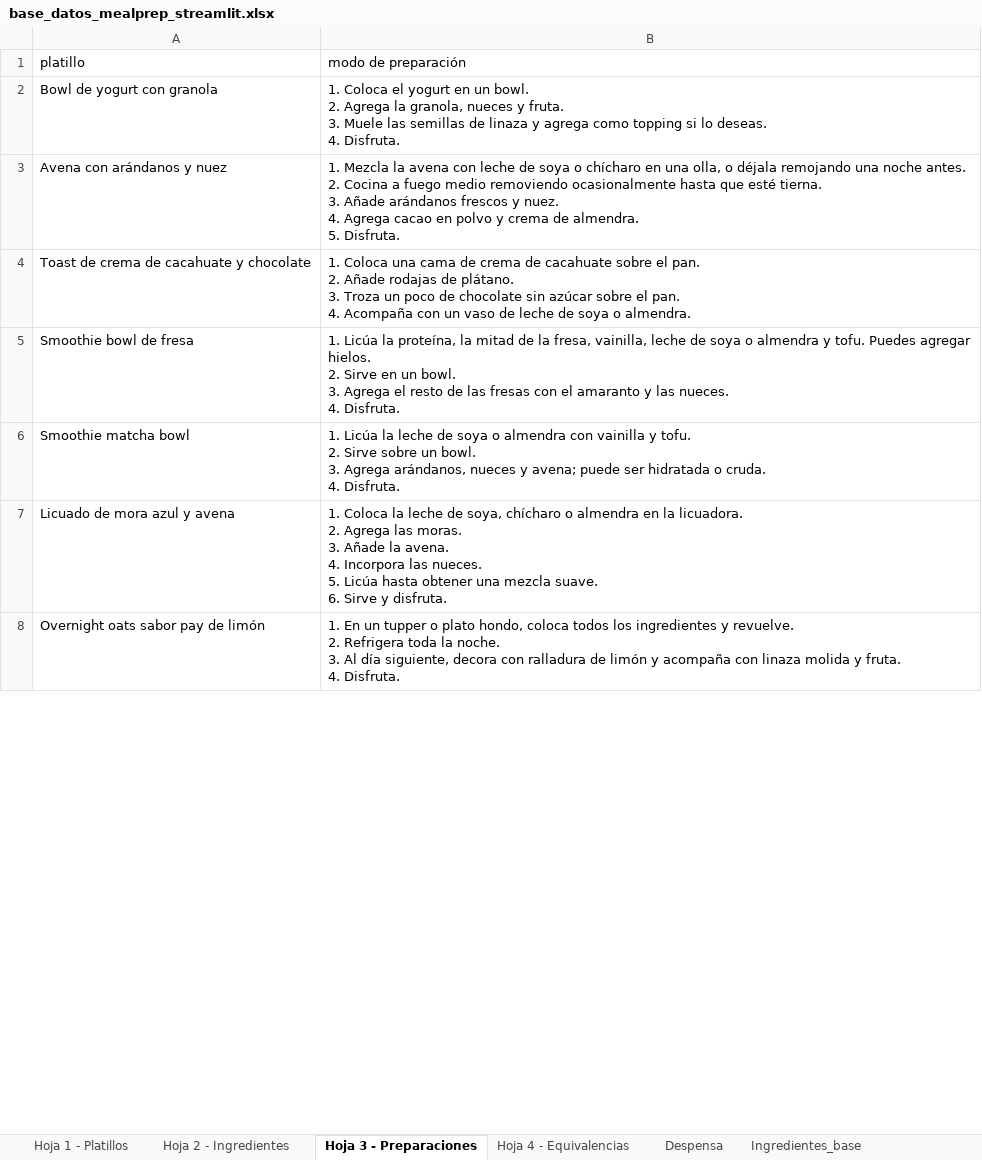
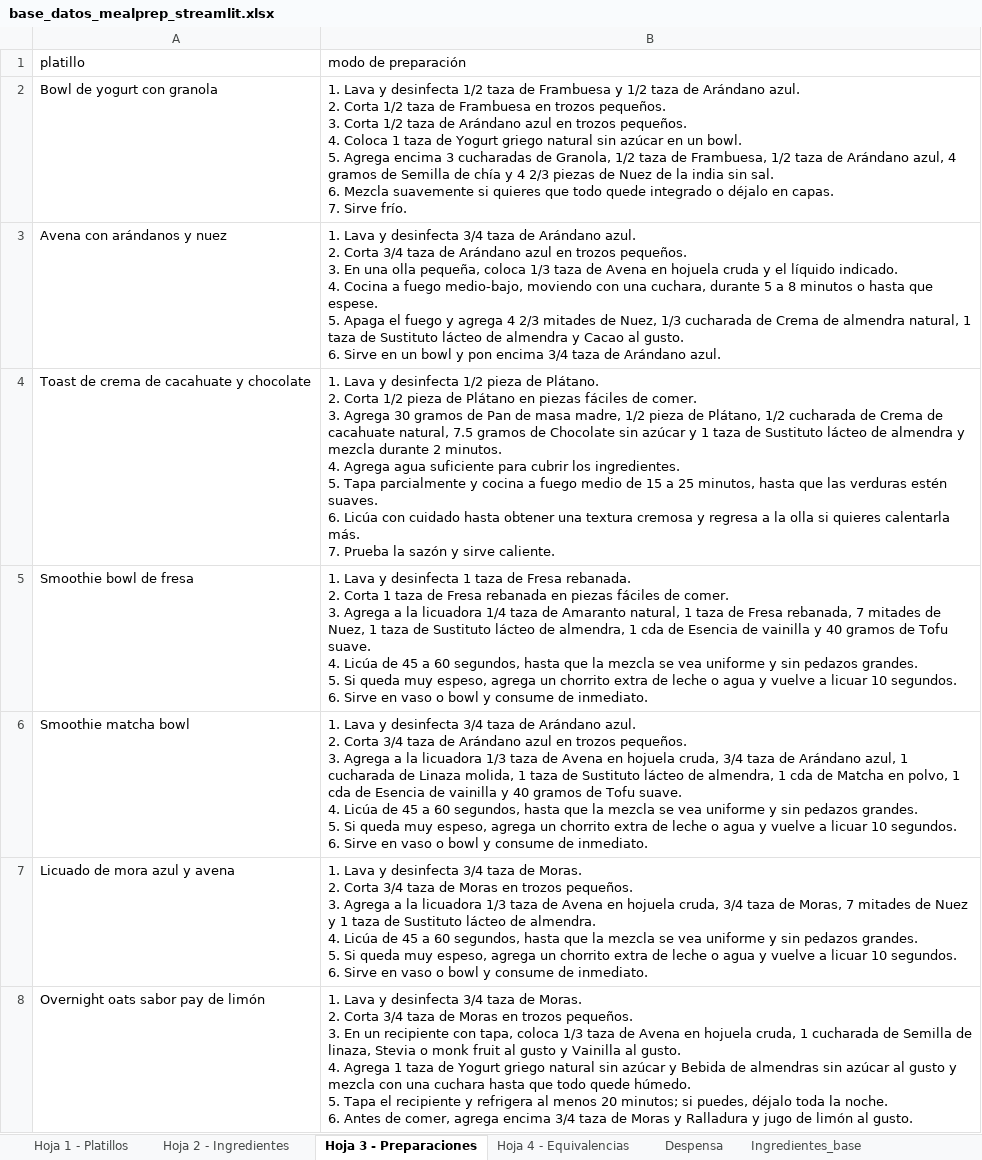
Before and after one commit to beatrizleonh/mealprep-dashboard, an Excel workbook: base_datos_mealprep_streamlit.xlsx, sheet Hoja 3 - Preparaciones, drawn as a sheet; only a part is shown; values as stored, in another font and other column widths than the file's, no cell formats; table styles not drawn; ↵ is a line break in a cell; the diff covers the shown part only; the diff names each change by its address in the sheet, - before the commit and + after, or states it on an @@ line.

Commit message:
Add files via upload

```diff
--- a/base_datos_mealprep_streamlit.xlsx (sheet Hoja 3 - Preparaciones)
+++ b/base_datos_mealprep_streamlit.xlsx (sheet Hoja 3 - Preparaciones)
-B2 (modo de preparación): 1. Coloca el yogurt en un bowl. ↵ 2. Agrega la granola, nueces y fruta. ↵ 3. Muele las semillas de linaza y agrega como topping si lo deseas. ↵ 4. Disfruta.
+B2 (modo de preparación): 1. Lava y desinfecta 1/2 taza de Frambuesa y 1/2 taza de Arándano azul. ↵ 2. Corta 1/2 taza de Frambuesa en trozos pequeños. ↵ 3. Corta 1/2 taza de Arándano azul en trozos pequeños. ↵ 4. Coloca 1 taza de Yogurt griego natural sin azúcar en un bowl. ↵ 5. Agrega encima 3 cucharadas de Granola, 1/2 taza de Frambuesa, 1/2 taza de Arándano azul, 4 gramos de Semilla de chía y 4 2/3 piezas de Nuez de la india sin sal. ↵ 6. Mezcla suavemente si quieres que todo quede integrado o déjalo en capas. ↵ 7. Sirve frío.
-B3 (modo de preparación): 1. Mezcla la avena con leche de soya o chícharo en una olla, o déjala remojando una noche antes. ↵ 2. Cocina a fuego medio removiendo ocasionalmente hasta que esté tierna. ↵ 3. Añade arándanos frescos y nuez. ↵ 4. Agrega cacao en polvo y crema de almendra. ↵ 5. Disfruta.
+B3 (modo de preparación): 1. Lava y desinfecta 3/4 taza de Arándano azul. ↵ 2. Corta 3/4 taza de Arándano azul en trozos pequeños. ↵ 3. En una olla pequeña, coloca 1/3 taza de Avena en hojuela cruda y el líquido indicado. ↵ 4. Cocina a fuego medio-bajo, moviendo con una cuchara, durante 5 a 8 minutos o hasta que espese. ↵ 5. Apaga el fuego y agrega 4 2/3 mitades de Nuez, 1/3 cucharada de Crema de almendra natural, 1 taza de Sustituto lácteo de almendra y Cacao al gusto. ↵ 6. Sirve en un bowl y pon encima 3/4 taza de Arándano azul.
-B4 (modo de preparación): 1. Coloca una cama de crema de cacahuate sobre el pan. ↵ 2. Añade rodajas de plátano. ↵ 3. Troza un poco de chocolate sin azúcar sobre el pan. ↵ 4. Acompaña con un vaso de leche de soya o almendra.
+B4 (modo de preparación): 1. Lava y desinfecta 1/2 pieza de Plátano. ↵ 2. Corta 1/2 pieza de Plátano en piezas fáciles de comer. ↵ 3. Agrega 30 gramos de Pan de masa madre, 1/2 pieza de Plátano, 1/2 cucharada de Crema de cacahuate natural, 7.5 gramos de Chocolate sin azúcar y 1 taza de Sustituto lácteo de almendra y mezcla durante 2 minutos. ↵ 4. Agrega agua suficiente para cubrir los ingredientes. ↵ 5. Tapa parcialmente y cocina a fuego medio de 15 a 25 minutos, hasta que las verduras estén suaves. ↵ 6. Licúa con cuidado hasta obtener una textura cremosa y regresa a la olla si quieres calentarla más. ↵ 7. Prueba la sazón y sirve caliente.
-B5 (modo de preparación): 1. Licúa la proteína, la mitad de la fresa, vainilla, leche de soya o almendra y tofu. Puedes agregar hielos. ↵ 2. Sirve en un bowl. ↵ 3. Agrega el resto de las fresas con el amaranto y las nueces. ↵ 4. Disfruta.
+B5 (modo de preparación): 1. Lava y desinfecta 1 taza de Fresa rebanada. ↵ 2. Corta 1 taza de Fresa rebanada en piezas fáciles de comer. ↵ 3. Agrega a la licuadora 1/4 taza de Amaranto natural, 1 taza de Fresa rebanada, 7 mitades de Nuez, 1 taza de Sustituto lácteo de almendra, 1 cda de Esencia de vainilla y 40 gramos de Tofu suave. ↵ 4. Licúa de 45 a 60 segundos, hasta que la mezcla se vea uniforme y sin pedazos grandes. ↵ 5. Si queda muy espeso, agrega un chorrito extra de leche o agua y vuelve a licuar 10 segundos. ↵ 6. Sirve en vaso o bowl y consume de inmediato.
-B6 (modo de preparación): 1. Licúa la leche de soya o almendra con vainilla y tofu. ↵ 2. Sirve sobre un bowl. ↵ 3. Agrega arándanos, nueces y avena; puede ser hidratada o cruda. ↵ 4. Disfruta.
+B6 (modo de preparación): 1. Lava y desinfecta 3/4 taza de Arándano azul. ↵ 2. Corta 3/4 taza de Arándano azul en trozos pequeños. ↵ 3. Agrega a la licuadora 1/3 taza de Avena en hojuela cruda, 3/4 taza de Arándano azul, 1 cucharada de Linaza molida, 1 taza de Sustituto lácteo de almendra, 1 cda de Matcha en polvo, 1 cda de Esencia de vainilla y 40 gramos de Tofu suave. ↵ 4. Licúa de 45 a 60 segundos, hasta que la mezcla se vea uniforme y sin pedazos grandes. ↵ 5. Si queda muy espeso, agrega un chorrito extra de leche o agua y vuelve a licuar 10 segundos. ↵ 6. Sirve en vaso o bowl y consume de inmediato.
-B7 (modo de preparación): 1. Coloca la leche de soya, chícharo o almendra en la licuadora. ↵ 2. Agrega las moras. ↵ 3. Añade la avena. ↵ 4. Incorpora las nueces. ↵ 5. Licúa hasta obtener una mezcla suave. ↵ 6. Sirve y disfruta.
+B7 (modo de preparación): 1. Lava y desinfecta 3/4 taza de Moras. ↵ 2. Corta 3/4 taza de Moras en trozos pequeños. ↵ 3. Agrega a la licuadora 1/3 taza de Avena en hojuela cruda, 3/4 taza de Moras, 7 mitades de Nuez y 1 taza de Sustituto lácteo de almendra. ↵ 4. Licúa de 45 a 60 segundos, hasta que la mezcla se vea uniforme y sin pedazos grandes. ↵ 5. Si queda muy espeso, agrega un chorrito extra de leche o agua y vuelve a licuar 10 segundos. ↵ 6. Sirve en vaso o bowl y consume de inmediato.
-B8 (modo de preparación): 1. En un tupper o plato hondo, coloca todos los ingredientes y revuelve. ↵ 2. Refrigera toda la noche. ↵ 3. Al día siguiente, decora con ralladura de limón y acompaña con linaza molida y fruta. ↵ 4. Disfruta.
+B8 (modo de preparación): 1. Lava y desinfecta 3/4 taza de Moras. ↵ 2. Corta 3/4 taza de Moras en trozos pequeños. ↵ 3. En un recipiente con tapa, coloca 1/3 taza de Avena en hojuela cruda, 1 cucharada de Semilla de linaza, Stevia o monk fruit al gusto y Vainilla al gusto. ↵ 4. Agrega 1 taza de Yogurt griego natural sin azúcar y Bebida de almendras sin azúcar al gusto y mezcla con una cuchara hasta que todo quede húmedo. ↵ 5. Tapa el recipiente y refrigera al menos 20 minutos; si puedes, déjalo toda la noche. ↵ 6. Antes de comer, agrega encima 3/4 taza de Moras y Ralladura y jugo de limón al gusto.
```
Also changed, not shown: 182 edited cells elsewhere in this sheet, cell formats.
